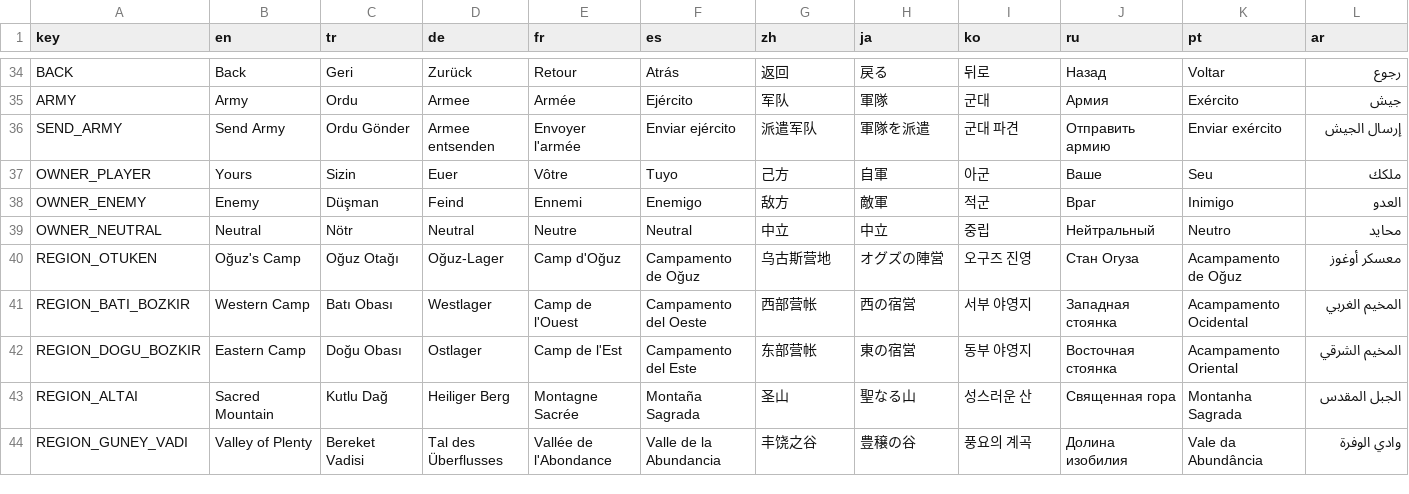
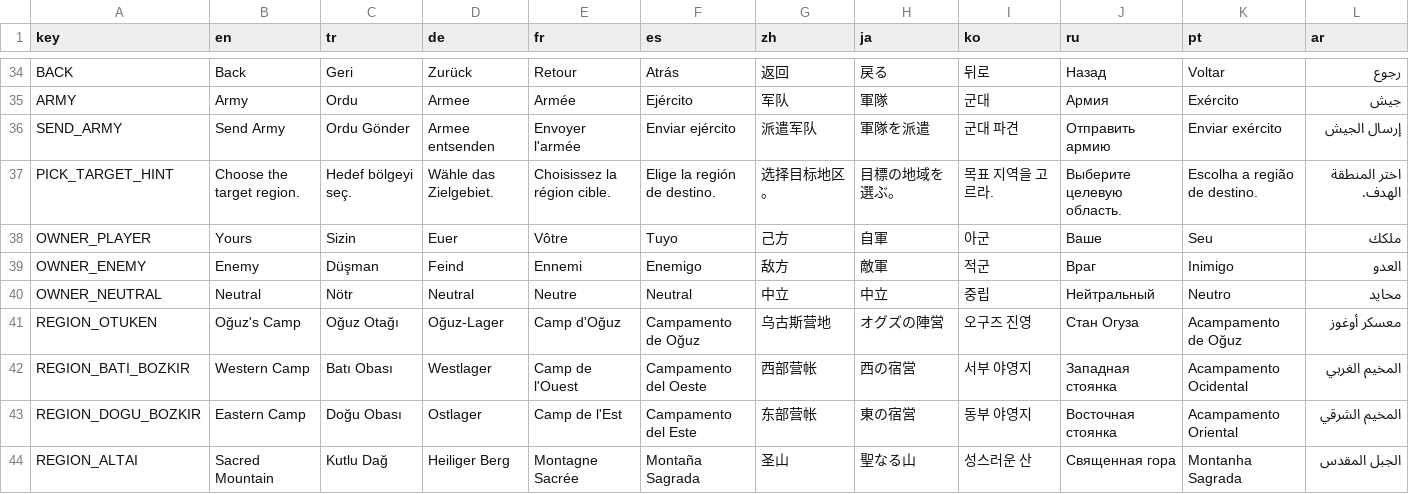
Before and after one commit to Pirci/Claude-Code-Game-Studios, a CSV file: game/assets/locale/translations.csv, drawn as a sheet; only a part is shown, gaps mark what is left out; the shorter side is filled out with more unchanged rows.

```diff
--- a/game/assets/locale/translations.csv
+++ b/game/assets/locale/translations.csv
@@ -36,2 +36,3 @@ ARMY,Army,Ordu,Armee,Armée,Ejército,军队,軍隊,군대,Армия,Exército,
 SEND_ARMY,Send Army,Ordu Gönder,Armee entsenden,Envoyer l'armée,Enviar ejército,派遣军队,軍隊を派遣,군대 파견,Отправить армию,Enviar exército,إرسال الجيش
+PICK_TARGET_HINT,Choose the target region.,Hedef bölgeyi seç.,Wähle das Zielgebiet.,Choisissez la région cible.,Elige la región de destino.,选择目标地区。,目標の地域を選ぶ。,목표 지역을 고르라.,Выберите целевую область.,Escolha a região de destino.,اختر المنطقة الهدف.
 OWNER_PLAYER,Yours,Sizin,Euer,Vôtre,Tuyo,己方,自軍,아군,Ваше,Seu,ملكك
```
Also changed, not shown: 15 other files.
